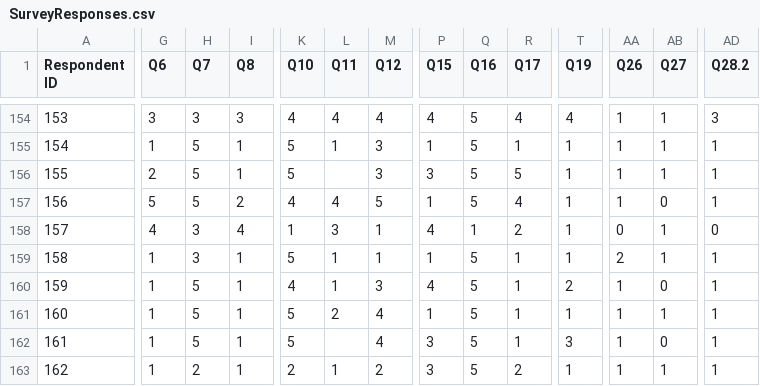
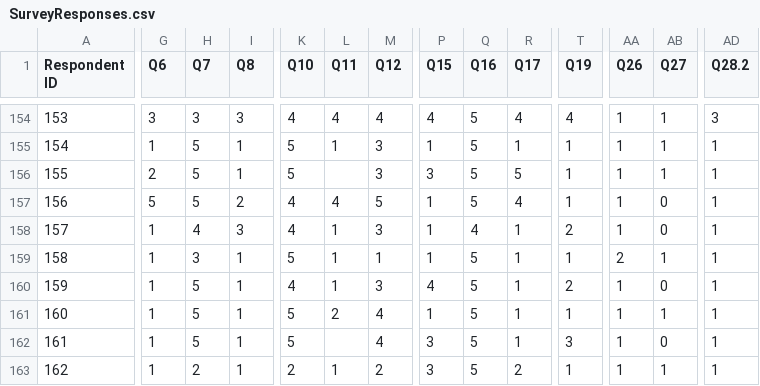
Before and after one commit to kippjohnson/PMQ, a CSV file: SurveyResponses.csv, drawn as a sheet; only a part is shown, gaps mark what is left out; the diff covers the shown part only; the diff names each change by its address in the sheet, - before the commit and + after, or states it on an @@ line.

Commit message:
Fixed entry for #157 (off-by-one error)

```diff
--- a/SurveyResponses.csv
+++ b/SurveyResponses.csv
-G158 (Q6): 4
+G158 (Q6): 1
-H158 (Q7): 3
+H158 (Q7): 4
-I158 (Q8): 4
+I158 (Q8): 3
-K158 (Q10): 1
+K158 (Q10): 4
-L158 (Q11): 3
+L158 (Q11): 1
-M158 (Q12): 1
+M158 (Q12): 3
-P158 (Q15): 4
+P158 (Q15): 1
-Q158 (Q16): 1
+Q158 (Q16): 4
-R158 (Q17): 2
+R158 (Q17): 1
-T158 (Q19): 1
+T158 (Q19): 2
-AA158 (Q26): 0
+AA158 (Q26): 1
-AB158 (Q27): 1
+AB158 (Q27): 0
-AD158 (Q28.2): 0
+AD158 (Q28.2): 1
```
Also changed, not shown: 1 edited cell elsewhere in this file.
